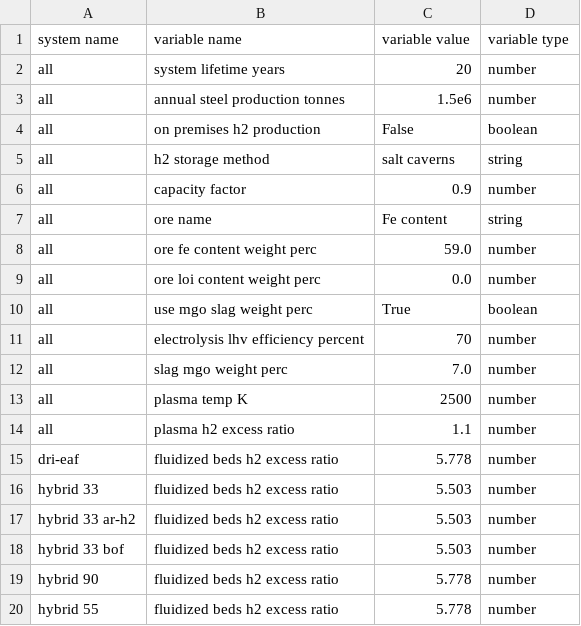
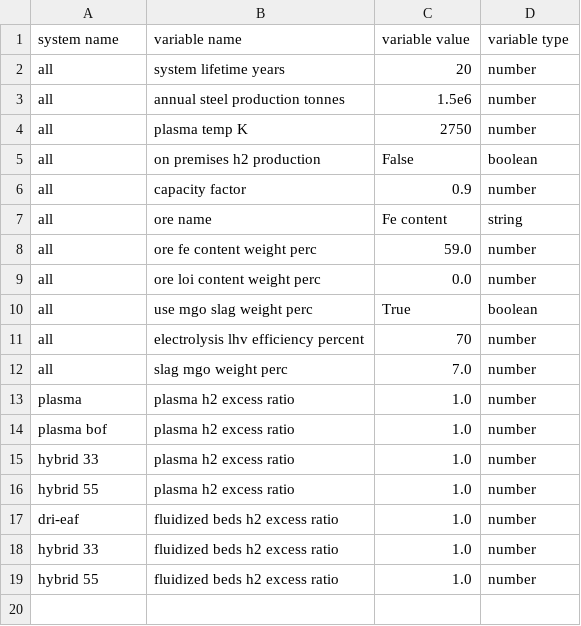
Before and after one commit to chris-phd/technoeconomics, a CSV file: config/config_testing.csv, drawn as a sheet.

```diff
--- a/config/config_testing.csv
+++ b/config/config_testing.csv
@@ -3,4 +3,4 @@ all,system lifetime years,20,number
 all,annual steel production tonnes,1.5e6,number
+all,plasma temp K,2750,number
 all,on premises h2 production,False,boolean
-all,h2 storage method,salt caverns,string
 all,capacity factor,0.9,number
@@ -12,9 +12,8 @@ all,electrolysis lhv efficiency percent,70,number
 all,slag mgo weight perc,7.0,number
-all,plasma temp K,2500,number
-all,plasma h2 excess ratio,1.1,number
-dri-eaf,fluidized beds h2 excess ratio,5.778,number
-hybrid 33,fluidized beds h2 excess ratio,5.503,number
-hybrid 33 ar-h2,fluidized beds h2 excess ratio,5.503,number
-hybrid 33 bof,fluidized beds h2 excess ratio,5.503,number
-hybrid 90,fluidized beds h2 excess ratio,5.778,number
-hybrid 55,fluidized beds h2 excess ratio,5.778,number
+plasma,plasma h2 excess ratio,1.0,number
+plasma bof,plasma h2 excess ratio,1.0,number
+hybrid 33,plasma h2 excess ratio,1.0,number
+hybrid 55,plasma h2 excess ratio,1.0,number
+dri-eaf,fluidized beds h2 excess ratio,1.0,number
+hybrid 33,fluidized beds h2 excess ratio,1.0,number
+hybrid 55,fluidized beds h2 excess ratio,1.0,number
```
Also changed, not shown: config/config_default.csv, config/sensitivity_large.csv, 5 other files.
